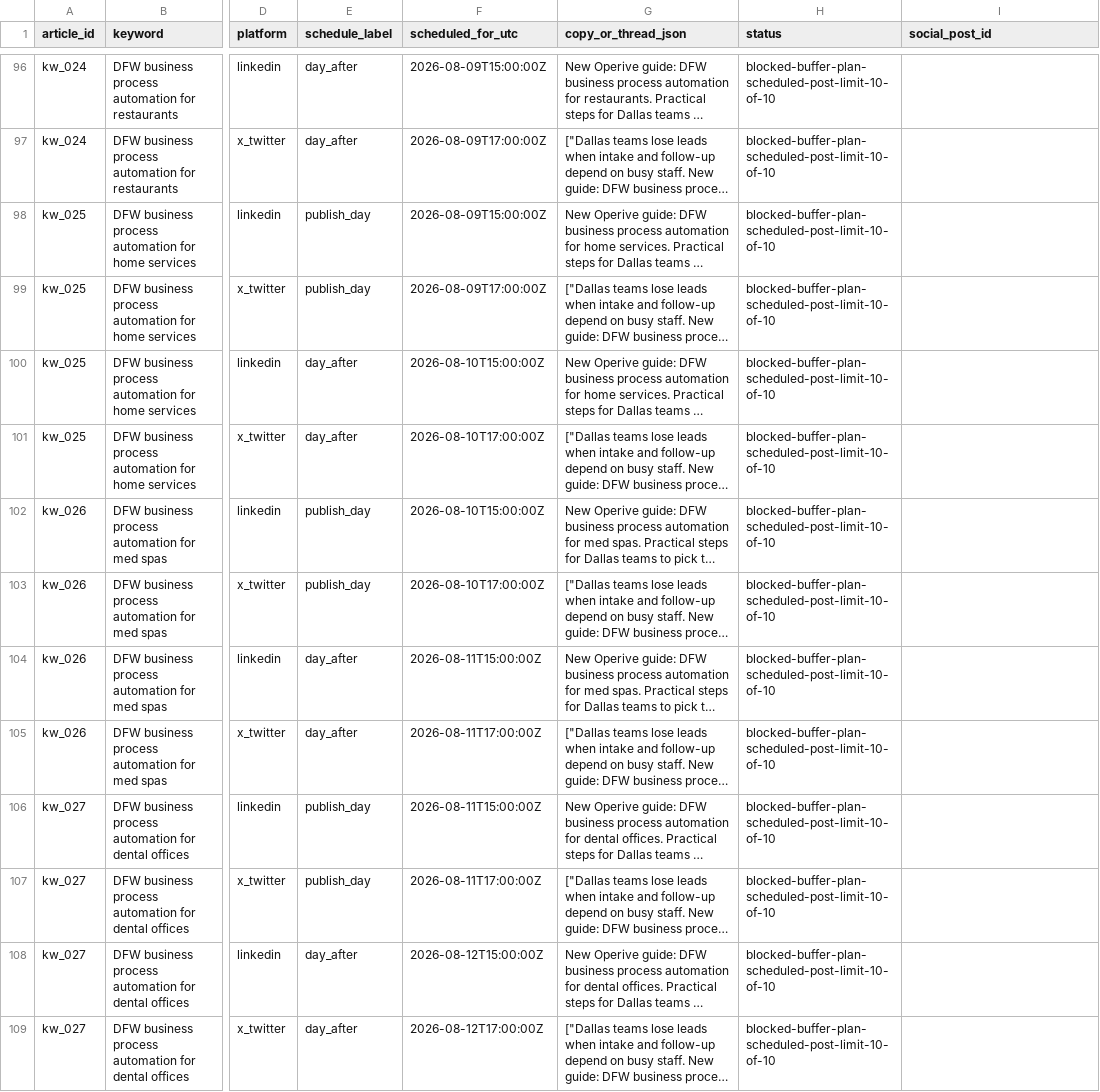
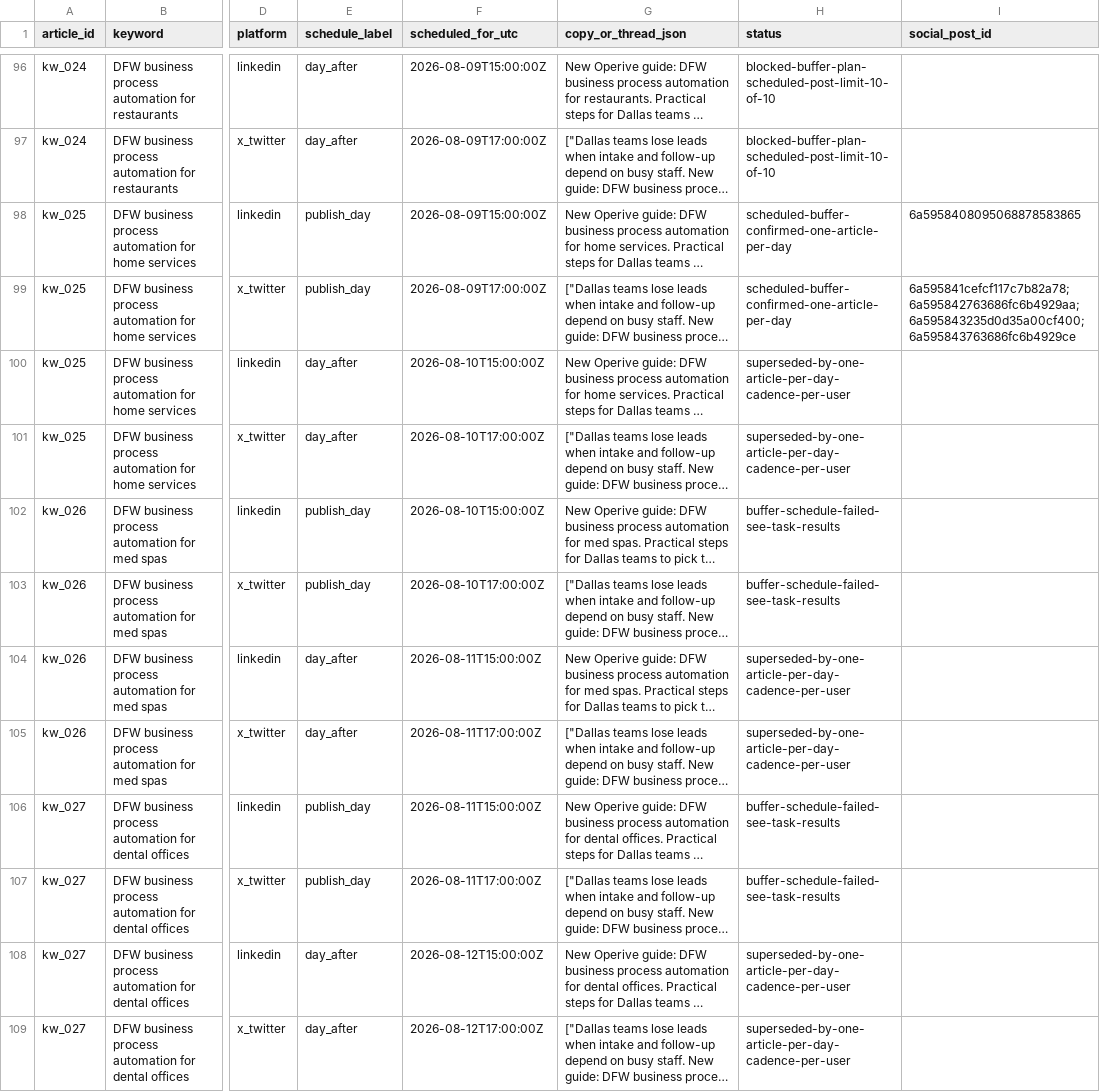
Before and after one commit to 751zaid-rgb/Operive-dashboard, a CSV file: marketing/seo-content-pipeline/article_social_schedule.csv, drawn as a sheet; only a part is shown, gaps mark what is left out; long unchanged cells end in …; the diff covers the shown part only; the diff names each change by its address in the sheet, - before the commit and + after, or states it on an @@ line.

```diff
--- a/marketing/seo-content-pipeline/article_social_schedule.csv
+++ b/marketing/seo-content-pipeline/article_social_schedule.csv
-H98:H99 (status): blocked-buffer-plan-scheduled-post-limit-10-of-10
+H98:H99 (status): scheduled-buffer-confirmed-one-article-per-day
-I98 (social_post_id): (empty)
+I98 (social_post_id): 6a5958408095068878583865
-I99 (social_post_id): (empty)
+I99 (social_post_id): 6a595841cefcf117c7b82a78;6a595842763686fc6b4929aa;6a595843235d0d35a00cf400;6a595843763686fc6b4929ce
-H100:H101 (status): blocked-buffer-plan-scheduled-post-limit-10-of-10
+H100:H101 (status): superseded-by-one-article-per-day-cadence-per-user
-H102:H103 (status): blocked-buffer-plan-scheduled-post-limit-10-of-10
+H102:H103 (status): buffer-schedule-failed-see-task-results
-H104:H105 (status): blocked-buffer-plan-scheduled-post-limit-10-of-10
+H104:H105 (status): superseded-by-one-article-per-day-cadence-per-user
-H106:H107 (status): blocked-buffer-plan-scheduled-post-limit-10-of-10
+H106:H107 (status): buffer-schedule-failed-see-task-results
-H108:H109 (status): blocked-buffer-plan-scheduled-post-limit-10-of-10
+H108:H109 (status): superseded-by-one-article-per-day-cadence-per-user
```
Also changed, not shown: 12 edited cells elsewhere in this file, marketing/seo-content-pipeline/article_distribution_tracking.csv, 3 other files.
